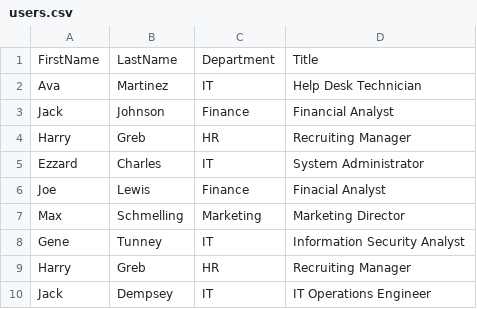
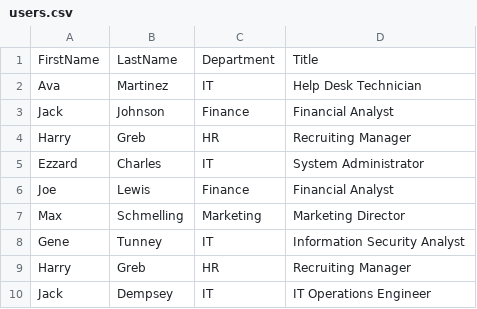
Before and after one commit to michaeladeboye/azure-ad-lab, a CSV file: users.csv, drawn as a sheet; the diff names each change by its address in the sheet, - before the commit and + after, or states it on an @@ line.

```diff
--- a/users.csv
+++ b/users.csv
-D6: Finacial Analyst
+D6: Financial Analyst
```
